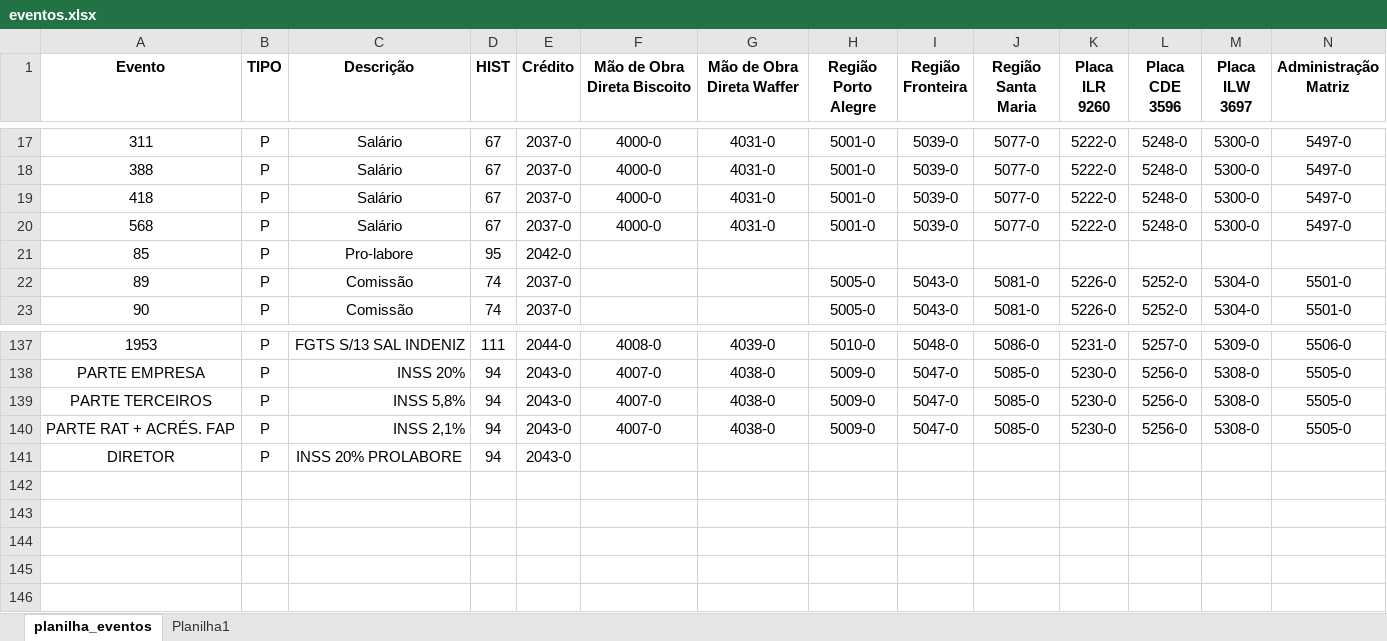
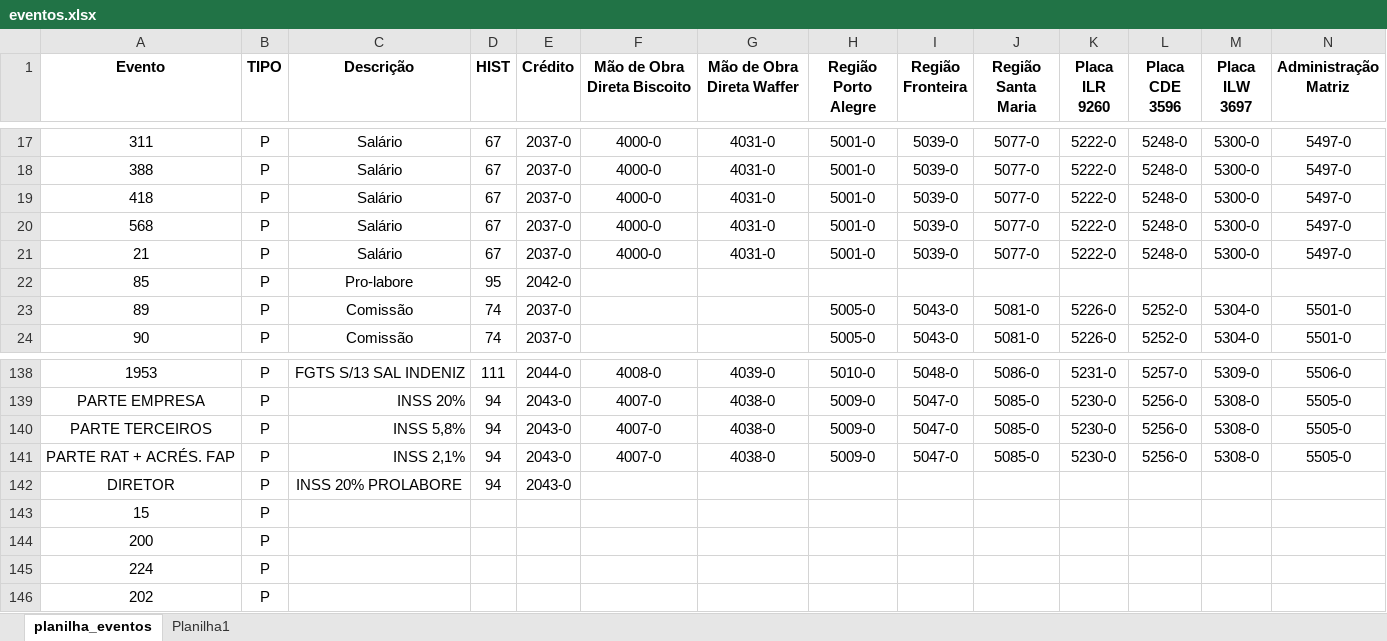
Before and after one commit to diogoheck/parametrizacao_folha_redol, an Excel workbook: eventos.xlsx, sheet planilha_eventos, drawn as a sheet; only a part is shown, gaps mark what is left out; values as stored, in another font and other column widths than the file's, no borders; rows hold the shown columns only; the diff names each change by its address in the sheet, - before the commit and + after, or states it on an @@ line.

```diff
--- a/eventos.xlsx (sheet planilha_eventos)
+++ b/eventos.xlsx (sheet planilha_eventos)
+row 21: 21 | P | Salário | 67 | 2037-0 | 4000-0 | 4031-0 | 5001-0 | 5039-0 | 5077-0 | 5222-0 | 5248-0 | 5300-0 | 5497-0
+row 143: 15 | P
+row 144: 200 | P
+row 145: 224 | P
+row 146: 202 | P
```
Also changed, not shown: 4 other files.
